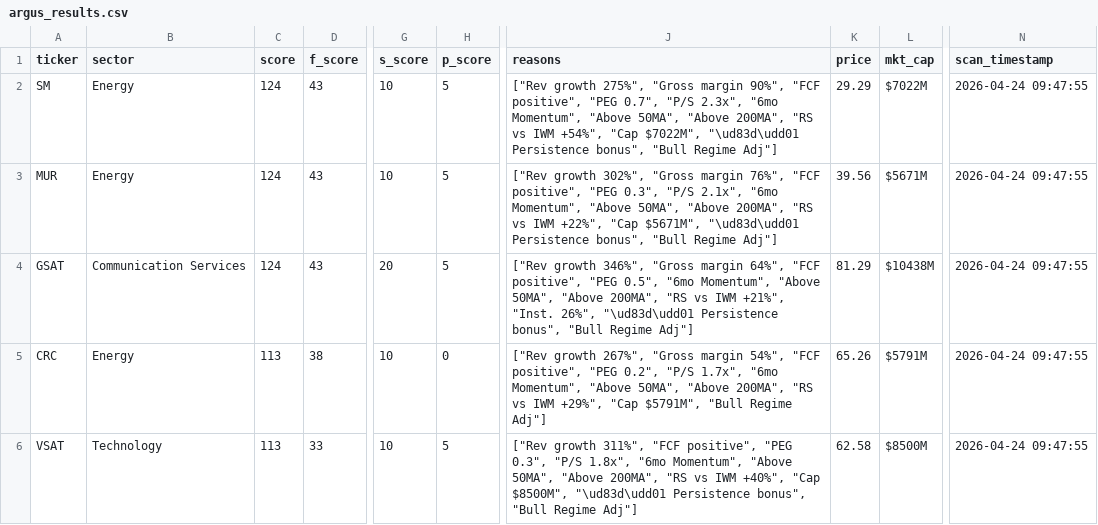
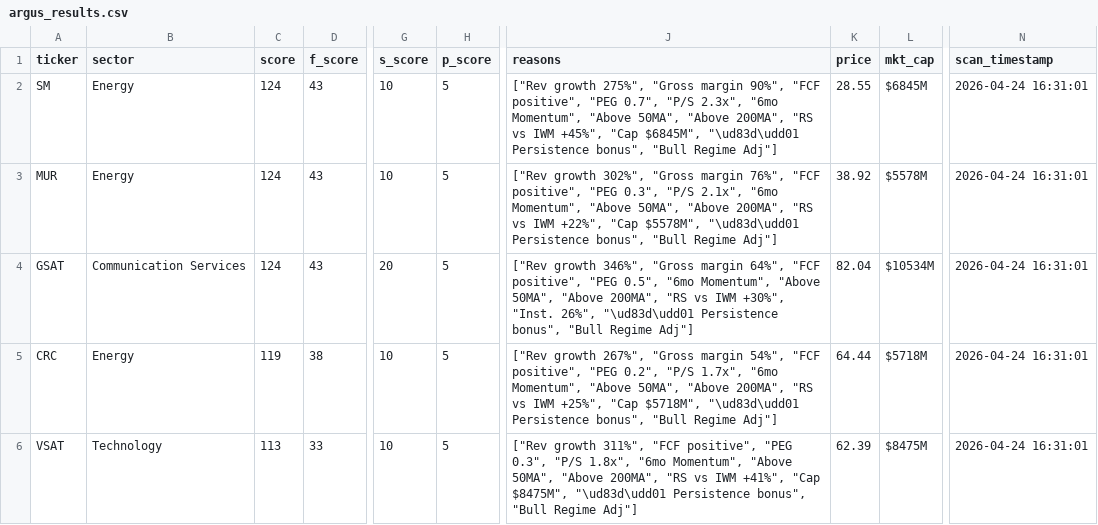
Before and after one commit to ChickenTenders2/argus, a CSV file: argus_results.csv, drawn as a sheet; only a part is shown, gaps mark what is left out; the diff covers the shown part only; the diff names each change by its address in the sheet, - before the commit and + after, or states it on an @@ line.

Commit message:
Argus data update 2026-04-24

```diff
--- a/argus_results.csv
+++ b/argus_results.csv
-J2 (reasons): …vs IWM +54%", "Cap $7022M", "\ud83d\udd01 Persistence…
+J2 (reasons): …vs IWM +45%", "Cap $6845M", "\ud83d\udd01 Persistence…
-K2 (price): 29.29
+K2 (price): 28.55
-L2 (mkt_cap): $7022M
+L2 (mkt_cap): $6845M
-N2:N6 (scan_timestamp): 2026-04-24 09:47:55
+N2:N6 (scan_timestamp): 2026-04-24 16:31:01
-J3 (reasons): …+22%", "Cap $5671M", "\ud83d\udd01 Persistence…
+J3 (reasons): …+22%", "Cap $5578M", "\ud83d\udd01 Persistence…
-K3 (price): 39.56
+K3 (price): 38.92
-L3 (mkt_cap): $5671M
+L3 (mkt_cap): $5578M
-J4 (reasons): …vs IWM +21%", "Inst. 26%",…
+J4 (reasons): …vs IWM +30%", "Inst. 26%",…
-K4 (price): 81.29
+K4 (price): 82.04
-L4 (mkt_cap): $10438M
+L4 (mkt_cap): $10534M
-C5 (score): 113
+C5 (score): 119
-H5 (p_score): 0
+H5 (p_score): 5
-J5 (reasons): …vs IWM +29%", "Cap $5791M", "Bull Regime…
+J5 (reasons): …vs IWM +25%", "Cap $5718M", "\ud83d\udd01 Persistence bonus", "Bull Regime…
-K5 (price): 65.26
+K5 (price): 64.44
-L5 (mkt_cap): $5791M
+L5 (mkt_cap): $5718M
-J6 (reasons): …vs IWM +40%", "Cap $8500M", "\ud83d\udd01 Persistence…
+J6 (reasons): …vs IWM +41%", "Cap $8475M", "\ud83d\udd01 Persistence…
-K6 (price): 62.58
+K6 (price): 62.39
-L6 (mkt_cap): $8500M
+L6 (mkt_cap): $8475M
```
Also changed, not shown: 1 added row, 1 removed row and 20 edited cells elsewhere in this file, 1 other file.
